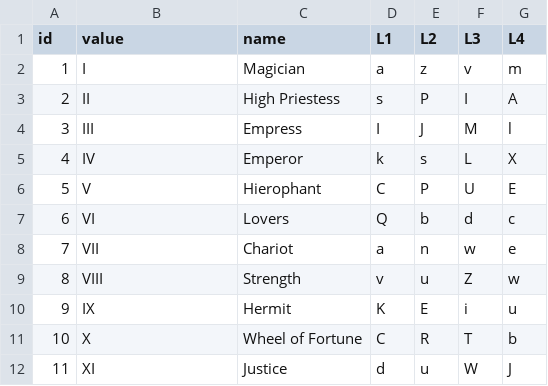
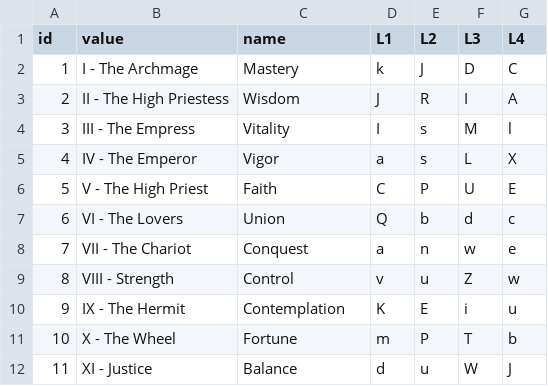
Before and after one commit to marcmajcher/roguelike-deck, a CSV file: cards.csv, drawn as a sheet; only a part is shown; the diff covers the shown part only.

Commit message:
cards

```diff
--- a/cards.csv
+++ b/cards.csv
@@ -1,12 +1,12 @@
 id,value,name,L1,L2,L3,L4
-1,I,Magician,a,z,v,m
-2,II,High Priestess,s,P,I,A
-3,III,Empress,I,J,M,l
-4,IV,Emperor,k,s,L,X
-5,V,Hierophant,C,P,U,E
-6,VI,Lovers,Q,b,d,c
-7,VII,Chariot,a,n,w,e
-8,VIII,Strength,v,u,Z,w
-9,IX,Hermit,K,E,i,u
-10,X,Wheel of Fortune,C,R,T,b
-11,XI,Justice,d,u,W,J
+1,I - The Archmage,Mastery,k,J,D,C
+2,II - The High Priestess,Wisdom,J,R,I,A
+3,III - The Empress,Vitality,I,s,M,l
+4,IV - The Emperor,Vigor,a,s,L,X
+5,V - The High Priest,Faith,C,P,U,E
+6,VI - The Lovers,Union,Q,b,d,c
+7,VII - The Chariot,Conquest,a,n,w,e
+8,VIII - Strength,Control,v,u,Z,w
+9,IX - The Hermit,Contemplation,K,E,i,u
+10,X - The Wheel,Fortune,m,P,T,b
+11,XI - Justice,Balance,d,u,W,J
```
Also changed, not shown: 106 edited cells elsewhere in this file, cards.padded.csv, 1 other file.
